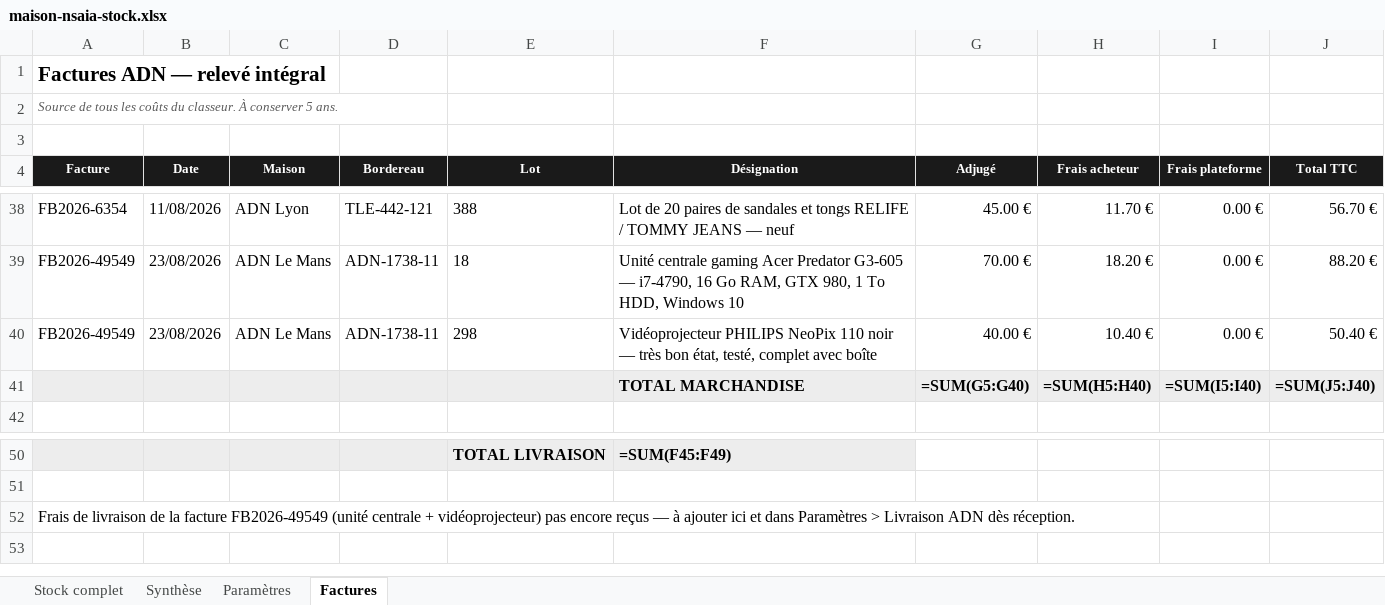
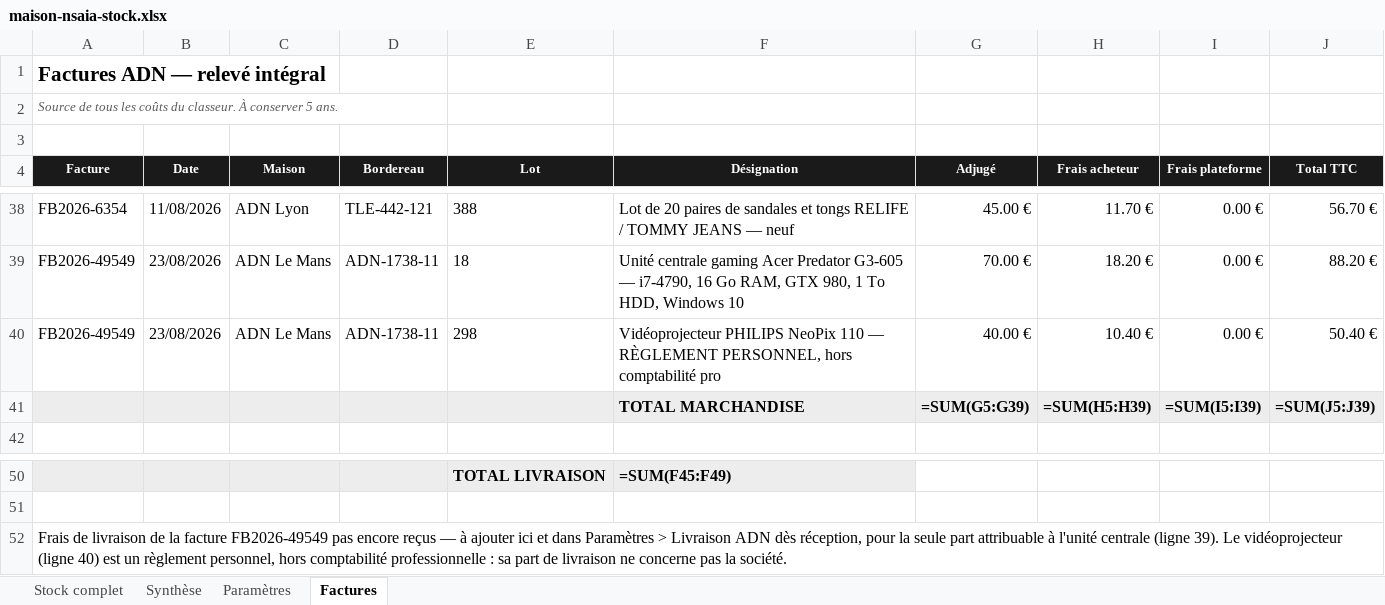
Before and after one commit to ninislegamer/ps4, an Excel workbook: exports/maison-nsaia-stock.xlsx, sheet Factures, drawn as a sheet; only a part is shown, gaps mark what is left out; values as stored, in another font and other column widths than the file's, no borders; formulas without a stored value are shown as written; the diff names each change by its address in the sheet, - before the commit and + after, or states it on an @@ line.

```diff
--- a/exports/maison-nsaia-stock.xlsx (sheet Factures)
+++ b/exports/maison-nsaia-stock.xlsx (sheet Factures)
-F40 (Désignation): …NeoPix 110 noir — très bon état, testé, complet avec boîte
+F40 (Désignation): …NeoPix 110 — RÈGLEMENT PERSONNEL, hors comptabilité pro
-G41 (Adjugé): =SUM(G5:G40)
+G41 (Adjugé): =SUM(G5:G39)
-H41 (Frais acheteur): =SUM(H5:H40)
+H41 (Frais acheteur): =SUM(H5:H39)
-I41 (Frais plateforme): =SUM(I5:I40)
+I41 (Frais plateforme): =SUM(I5:I39)
-J41 (Total TTC): =SUM(J5:J40)
+J41 (Total TTC): =SUM(J5:J39)
-A52 (Facture): …facture FB2026-49549 (unité centrale + vidéoprojecteur) pas encore reçus — à ajouter ici et dans Paramètres > Livraison ADN dès réception.
+A52 (Facture): …facture FB2026-49549 pas encore reçus — à ajouter ici et dans Paramètres > Livraison ADN dès réception, pour la seule part attribuable à l'unité centrale (ligne 39). Le vidéoprojecteur (ligne 40) est un règlement personnel, hors comptabilité professionnelle : sa part de livraison ne concerne pas la société.
```
Also changed, not shown: sheet Synthèse, sheet Stock complet, exports/maison-nsaia-liste-de-vente.xlsx, 6 other files.
